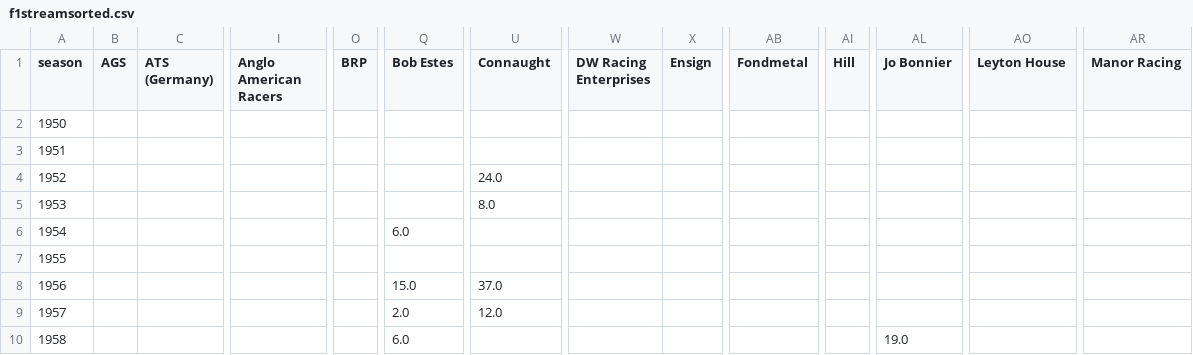
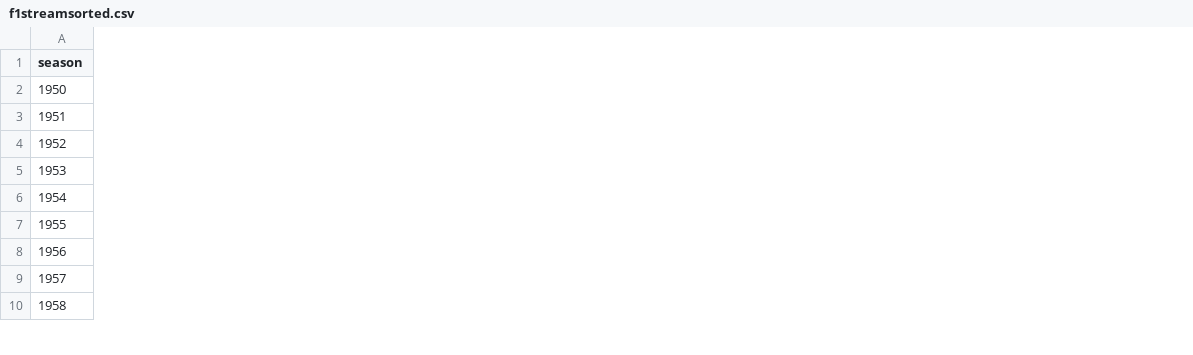
Before and after one commit to sportschord/f1stream, a CSV file: src/f1streamsorted.csv, drawn as a sheet; only a part is shown, gaps mark what is left out; the diff covers the shown part only; the diff names each change by its address in the sheet, - before the commit and + after, or states it on an @@ line.

```diff
--- a/src/f1streamsorted.csv
+++ b/src/f1streamsorted.csv
-column B (AGS), empty
-column C (ATS (Germany)), empty
-column I (Anglo American Racers), empty
-column O (BRP), empty
-column Q (Bob Estes), rows 6-10: 6.0 |  | 15.0 | 2.0 | 6.0
-column U (Connaught), rows 4-9: 24.0 | 8.0 |  |  | 37.0 | 12.0
-column W (DW Racing Enterprises), empty
-column X (Ensign), empty
-column AB (Fondmetal), empty
-column AI (Hill), empty
-column AL (Jo Bonnier), row 10: 19.0
-column AO (Leyton House), empty
-column AR (Manor Racing), empty
```
Also changed, not shown: 11 removed columns elsewhere in this file, src/keys.csv, 2 other files.
